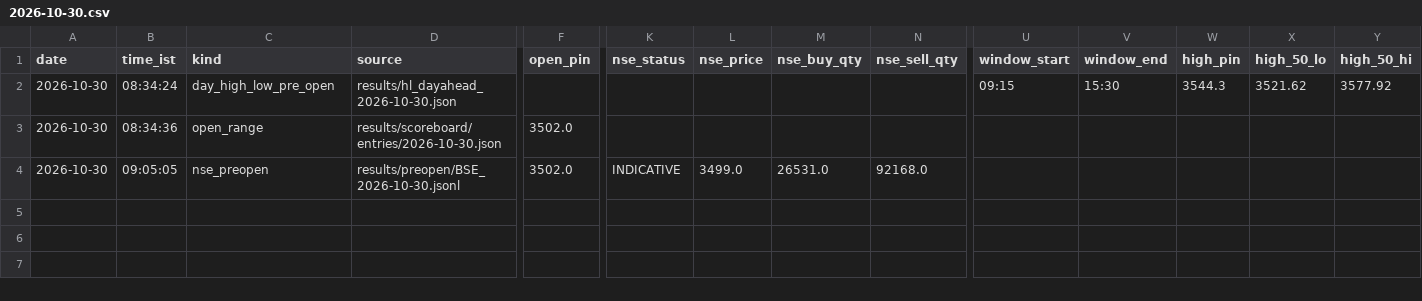
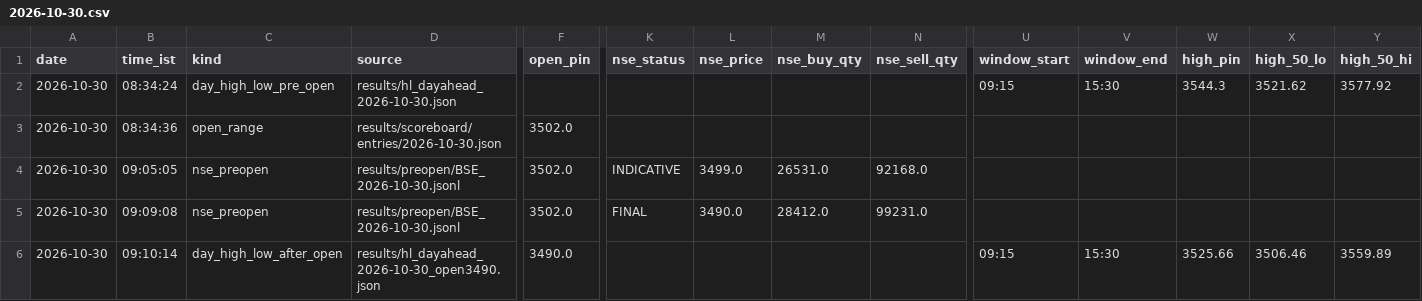
Before and after one commit to shauryaa1808g-max/pred_18, a CSV file: results/readings/by_day/2026-10-30.csv, drawn as a sheet; only a part is shown, gaps mark what is left out; rows hold the shown columns only; the diff names each change by its address in the sheet, - before the commit and + after, or states it on an @@ line.

```diff
--- a/results/readings/by_day/2026-10-30.csv
+++ b/results/readings/by_day/2026-10-30.csv
+row 5: 2026-10-30 | 09:09:08 | nse_preopen | results/preopen/BSE_2026-10-30.jsonl | 3502.0 | FINAL | 3490.0 | 28412.0 | 99231.0
+row 6: 2026-10-30 | 09:10:14 | day_high_low_after_open | results/hl_dayahead_2026-10-30_open3490.json | 3490.0 |  |  |  |  | 09:15 | 15:30 | 3525.66 | 3506.46 | 3559.89
```
Also changed, not shown: results/readings/readings.csv, 3 other files.
